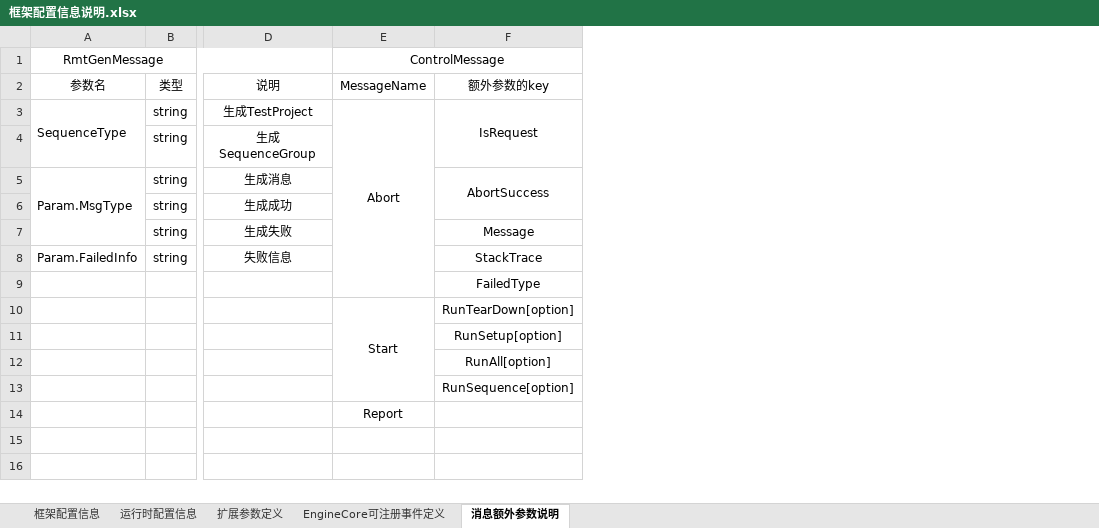
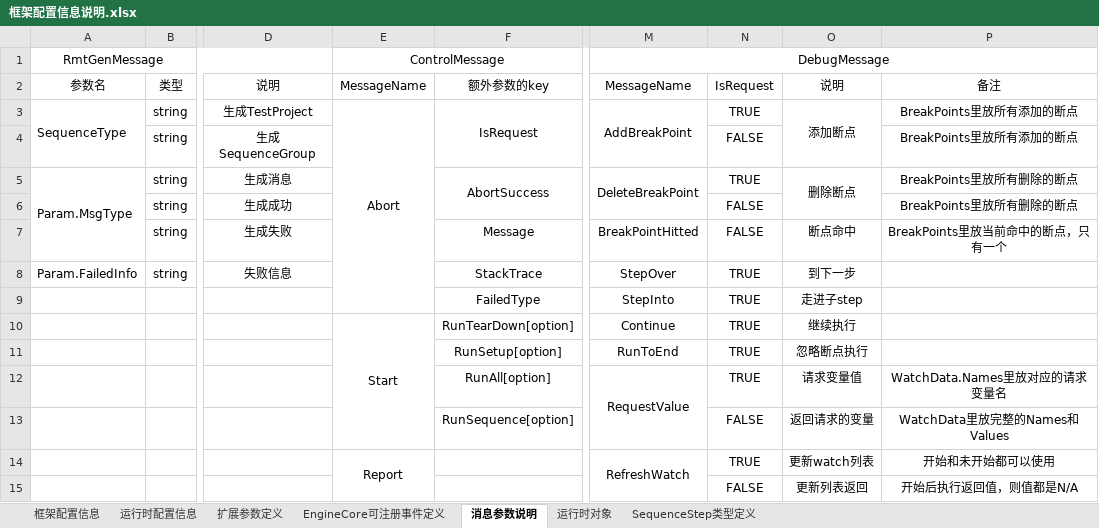
Before and after one commit to SeeSharpOpenSource/Testflow, an Excel workbook: doc/框架配置信息说明.xlsx, sheet 消息参数说明, drawn as a sheet; only a part is shown, gaps mark what is left out; values as stored, in another font and other column widths than the file's, no borders; rows hold the shown columns only; the diff names each change by its address in the sheet, - before the commit and + after, or states it on an @@ line.

```diff
--- a/doc/框架配置信息说明.xlsx (sheet 消息参数说明)
+++ b/doc/框架配置信息说明.xlsx (sheet 消息参数说明)
-sheet tab: 消息额外参数说明
+sheet tab: 消息参数说明
+sheet tab: 运行时对象
+sheet tab: SequenceStep类型定义
+column M, rows 1-14: DebugMessage | MessageName | AddBreakPoint |  | DeleteBreakPoint |  | BreakPointHitted | StepOver | StepInto | Continue | RunToEnd | RequestValue |  | RefreshWatch
+column N, rows 2-14: IsRequest | TRUE | FALSE | TRUE | FALSE | FALSE | TRUE | TRUE | TRUE | TRUE | TRUE | FALSE | TRUE
+column O, rows 2-14: 说明 | 添加断点 |  | 删除断点 |  | 断点命中 | 到下一步 | 走进子step | 继续执行 | 忽略断点执行 | 请求变量值 | 返回请求的变量 | 更新watch列表
+column P, rows 2-14: 备注 | BreakPoints里放所有添加的断点 | BreakPoints里放所有添加的断点 | BreakPoints里放所有删除的断点 | BreakPoints里放所有删除的断点 | BreakPoints里放当前命中的断点，只有一个 |  |  |  |  | WatchData.Names里放对应的请求变量名 | WatchData里放完整的Names和Values | 开始和未开始都可以使用
+E14:E15 merged
+row 15:  |  |  |  |  |  | FALSE | 更新列表返回 | 开始后执行返回值，则值都是N/A
```
Also changed, not shown: sheet 扩展参数定义, sheet EngineCore可注册事件定义.
